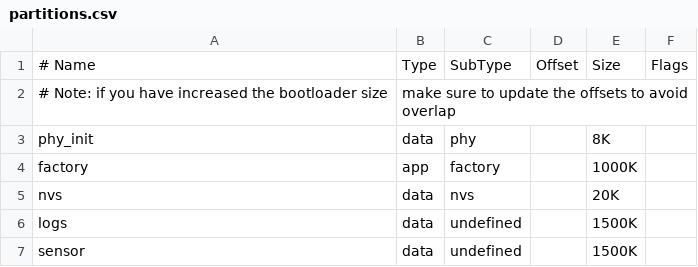
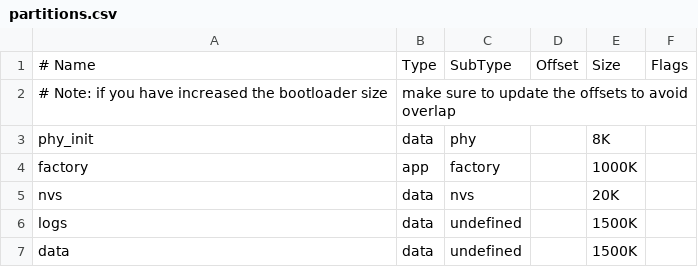
Before and after one commit to mirra-org/mirra, a CSV file: firmware/partitions.csv, drawn as a sheet.

Commit message:
Rename sensor -> data partition

```diff
--- a/firmware/partitions.csv
+++ b/firmware/partitions.csv
@@ -6,2 +6,2 @@ nvs,      data, nvs,      ,        20K,
 logs,     data, undefined,,        1500K,
-sensor,   data, undefined,,        1500K,
+data,   data, undefined,,        1500K,
```
